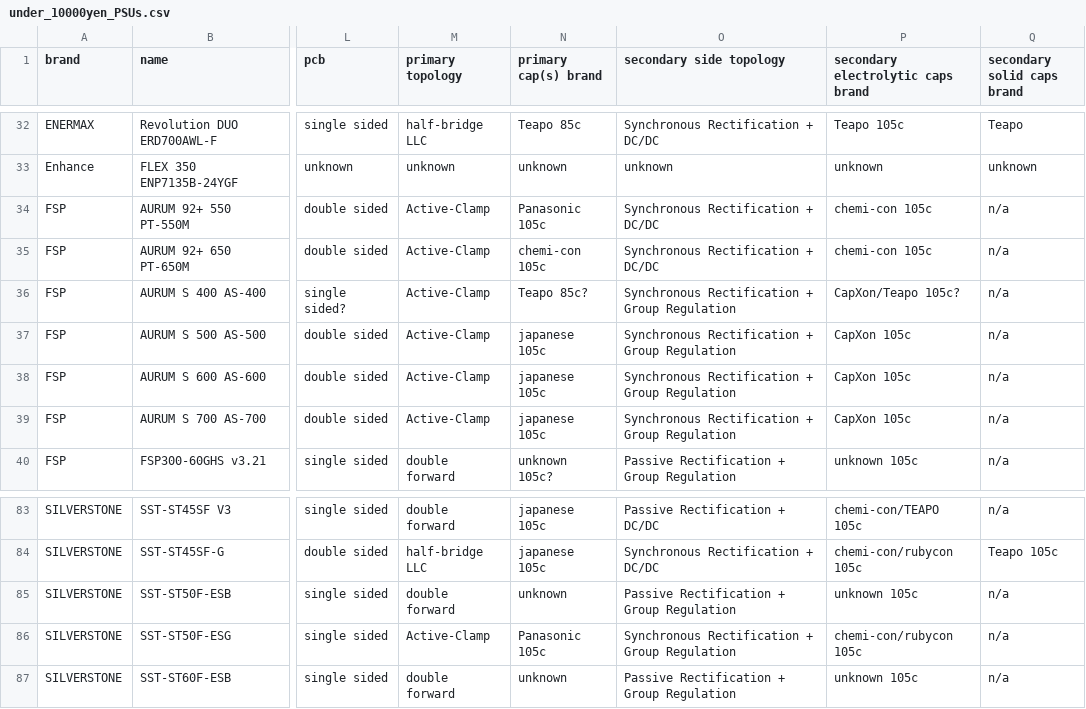
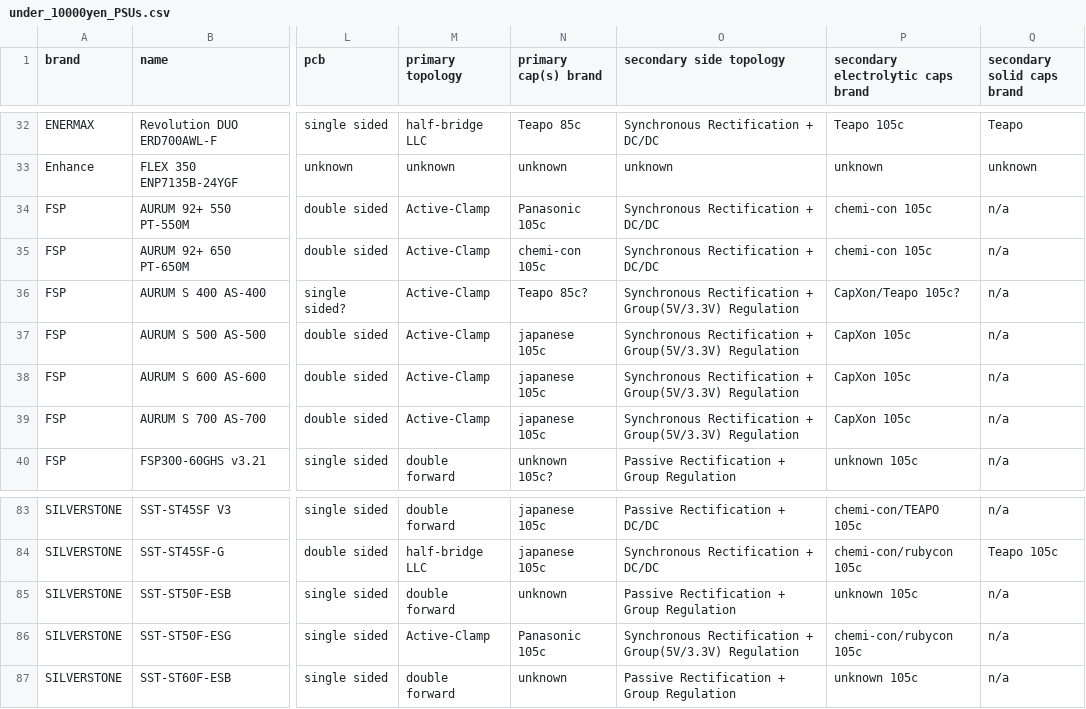
Before and after one commit to vpcf/PSUs_JPN, a CSV file: under_10000yen_PSUs.csv, drawn as a sheet; only a part is shown, gaps mark what is left out; the diff names each change by its address in the sheet, - before the commit and + after, or states it on an @@ line.

Commit message:
Correct description about regulation type of FSP

```diff
--- a/under_10000yen_PSUs.csv
+++ b/under_10000yen_PSUs.csv
-O36:O39 (secondary side topology): …Rectification + Group Regulation
+O36:O39 (secondary side topology): …Rectification + Group(5V/3.3V) Regulation
-O86 (secondary side topology): …Rectification + Group Regulation
+O86 (secondary side topology): …Rectification + Group(5V/3.3V) Regulation
```
Also changed, not shown: 2 other files.
